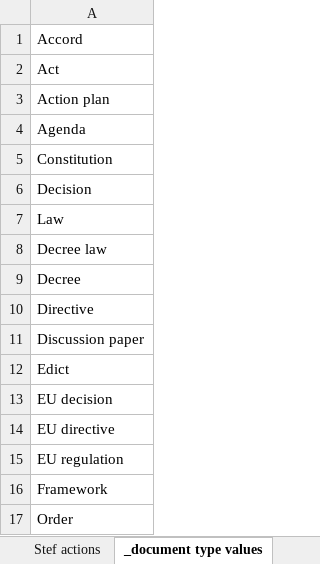
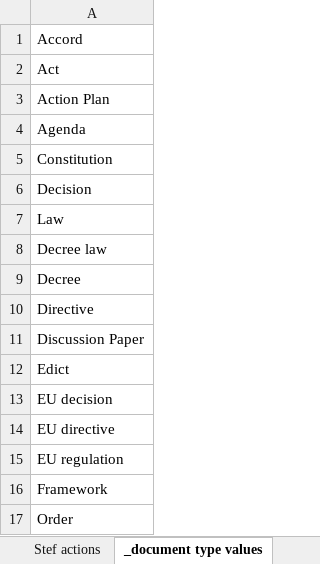
Before and after one commit to climatepolicyradar/navigator, an Excel workbook: loader/data/Master sheet completed.xlsx, sheet _document type values, drawn as a sheet; only a part is shown; values as stored, in another font and other column widths than the file's, no borders; charts and pictures not drawn; the diff names each change by its address in the sheet, - before the commit and + after, or states it on an @@ line.

```diff
--- a/loader/data/Master sheet completed.xlsx (sheet _document type values)
+++ b/loader/data/Master sheet completed.xlsx (sheet _document type values)
-A3: Action plan
+A3: Action Plan
-A11: Discussion paper
+A11: Discussion Paper
```
Also changed, not shown: sheet Callie documents, sheet Danny documents, sheet Paula documents, sheet Marcus documents, sheet Juan documents, sheet Michal documents, 2 more sheets, 5 other files.
